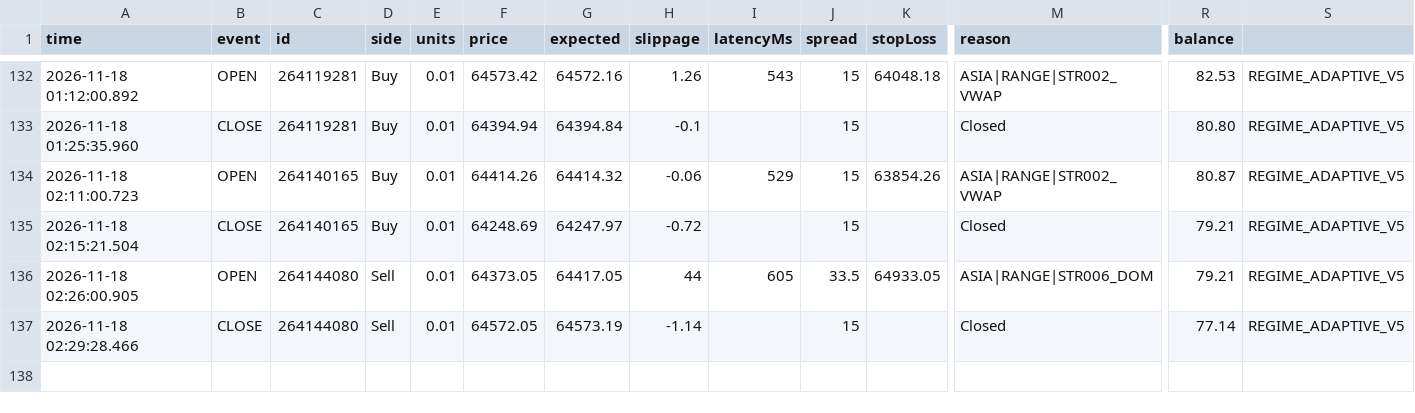
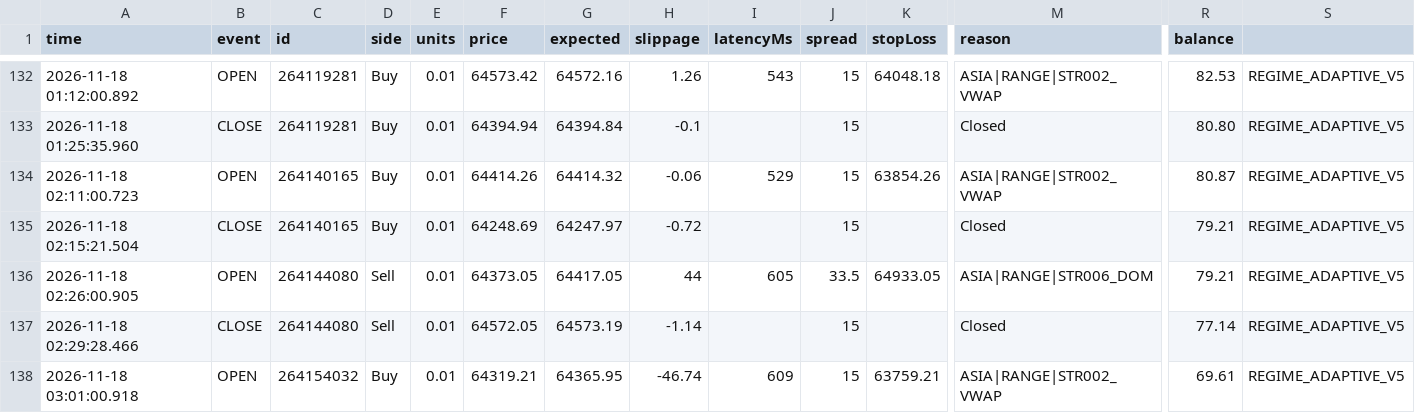
Before and after one commit to piyavutkkl-ch/tgrockza55-ai-cbot-backtest-lab, a CSV file: data/live/BTCUSD/trades.csv, drawn as a sheet; only a part is shown, gaps mark what is left out; rows hold the shown columns only; the diff names each change by its address in the sheet, - before the commit and + after, or states it on an @@ line.

Commit message:
chore(live): sync verified trade telemetry (N=353)

```diff
--- a/data/live/BTCUSD/trades.csv
+++ b/data/live/BTCUSD/trades.csv
+row 138: 2026-11-18 03:01:00.918 | OPEN | 264154032 | Buy | 0.01 | 64319.21 | 64365.95 | -46.74 | 609 | 15 | 63759.21 | ASIA|RANGE|STR002_VWAP | 69.61 | REGIME_ADAPTIVE_V5
```
Also changed, not shown: data/live/XAUUSD/trades.csv, 15 other files.
